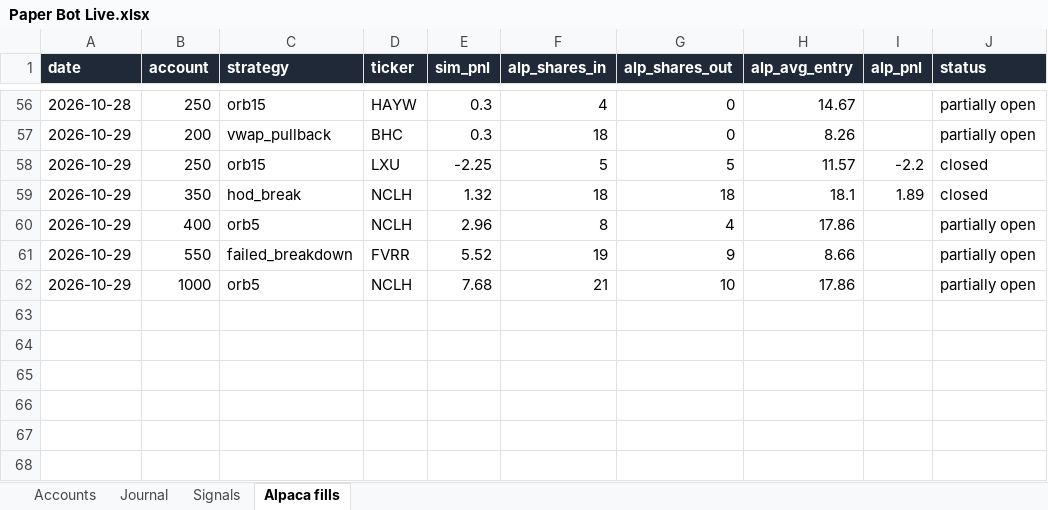
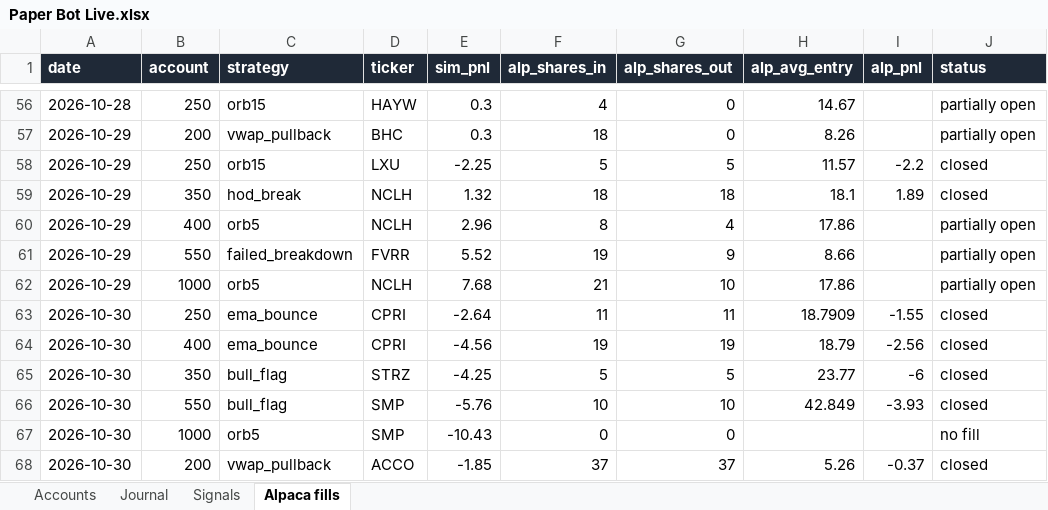
Before and after one commit to newurbaninfluence-lgtm/paper-trading-bot, an Excel workbook: reports/Paper Bot Live.xlsx, sheet Alpaca fills, drawn as a sheet; only a part is shown, gaps mark what is left out; values as stored, in another font and other column widths than the file's, no borders; the diff names each change by its address in the sheet, - before the commit and + after, or states it on an @@ line.

```diff
--- a/reports/Paper Bot Live.xlsx (sheet Alpaca fills)
+++ b/reports/Paper Bot Live.xlsx (sheet Alpaca fills)
+row 63: 2026-10-30 | 250 | ema_bounce | CPRI | -2.64 | 11 | 11 | 18.7909 | -1.55 | closed
+row 64: 2026-10-30 | 400 | ema_bounce | CPRI | -4.56 | 19 | 19 | 18.79 | -2.56 | closed
+row 65: 2026-10-30 | 350 | bull_flag | STRZ | -4.25 | 5 | 5 | 23.77 | -6 | closed
+row 66: 2026-10-30 | 550 | bull_flag | SMP | -5.76 | 10 | 10 | 42.849 | -3.93 | closed
+row 67: 2026-10-30 | 1000 | orb5 | SMP | -10.43 | 0 | 0 |  |  | no fill
+row 68: 2026-10-30 | 200 | vwap_pullback | ACCO | -1.85 | 37 | 37 | 5.26 | -0.37 | closed
```
Also changed, not shown: sheet Signals, sheet Journal, 5 other files.
